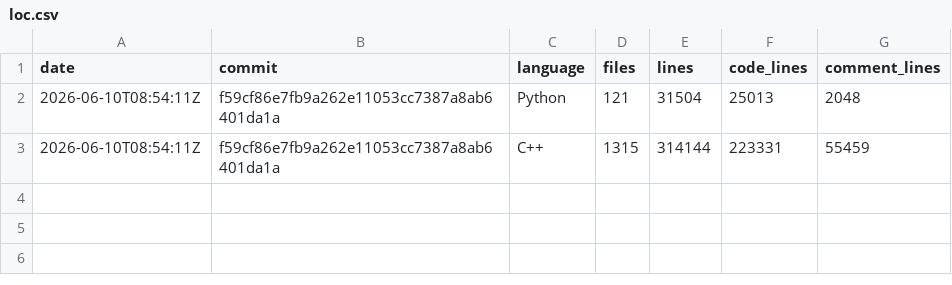
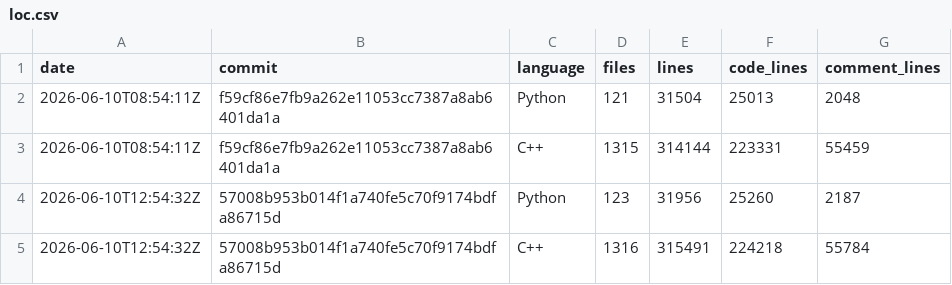
Before and after one commit to xadupre/xadupre.github.io, a CSV file: cache_data/onnx-light/loc.csv, drawn as a sheet.

```diff
--- a/cache_data/onnx-light/loc.csv
+++ b/cache_data/onnx-light/loc.csv
@@ -3 +3,3 @@ date,commit,language,files,lines,code_lines,comment_lines
 2026-06-10T08:54:11Z,f59cf86e7fb9a262e11053cc7387a8ab6401da1a,C++,1315,314144,223331,55459
+2026-06-10T12:54:32Z,57008b953b014f1a740fe5c70f9174bdfa86715d,Python,123,31956,25260,2187
+2026-06-10T12:54:32Z,57008b953b014f1a740fe5c70f9174bdfa86715d,C++,1316,315491,224218,55784
```
Also changed, not shown: cache_data/onnx-light/so_sizes.csv, cache_data/onnx-light/wheel_sizes.csv, 1 other file.
